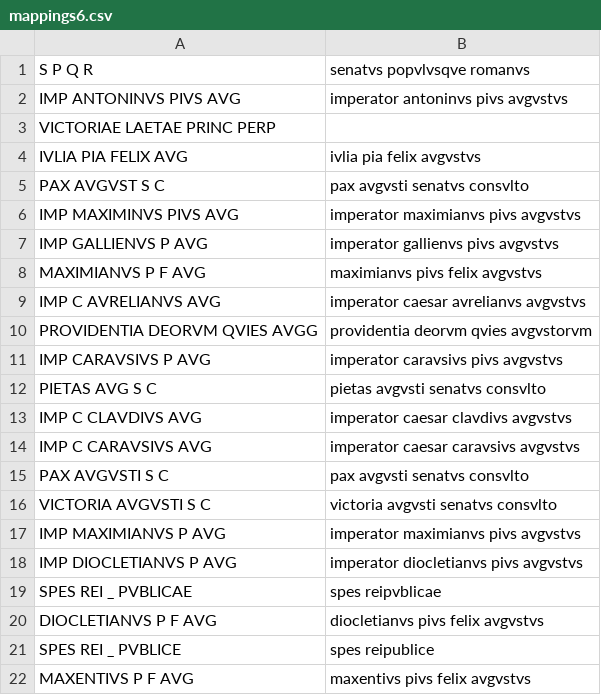
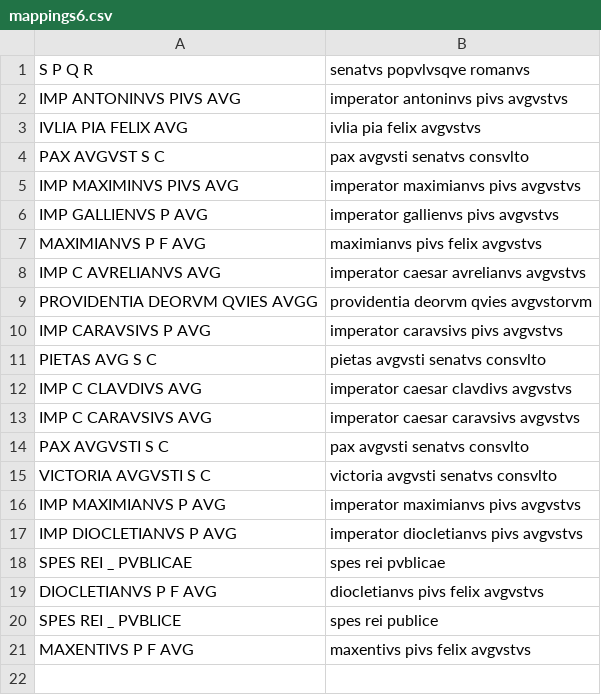
Before and after one commit to neelsmith/ocre-texts, a CSV file: mappings/mappings6.csv (was staging/mappings6.csv), drawn as a sheet; removed rows and columns are numbered as before the commit, all else as after; the diff names each change by its address in the sheet, - before the commit and + after, or states it on an @@ line.

Commit message:
Process mapping file 6

```diff
--- a/staging/mappings6.csv
+++ b/mappings/mappings6.csv
-row 3: VICTORIAE LAETAE PRINC PERP
-B18: spes reipvblicae
+B18: spes rei pvblicae
-B20: spes reipublice
+B20: spes rei publice
```
Also changed, not shown: 1 other file.
